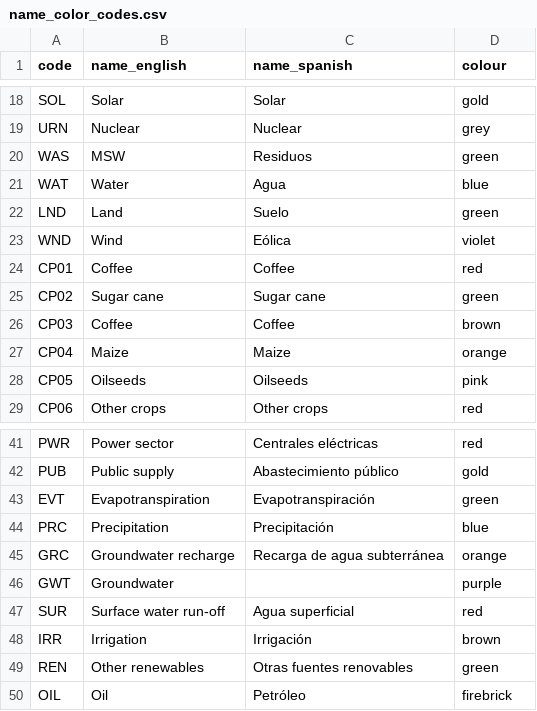
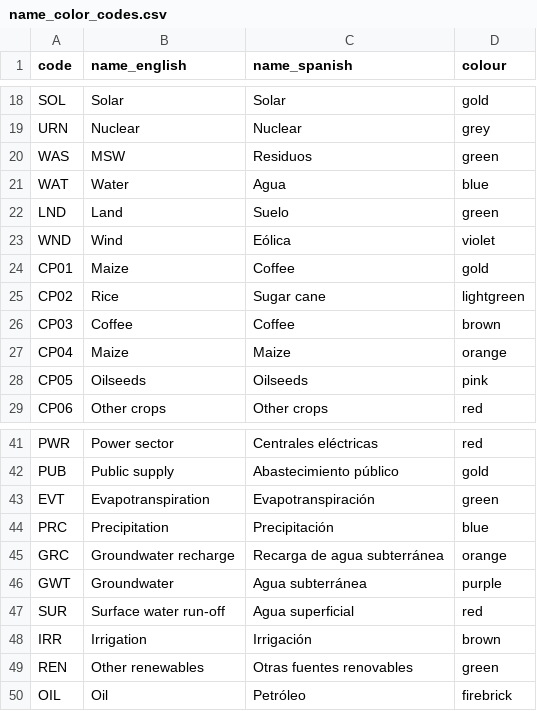
Before and after one commit to ClimateCompatibleGrowth/osemosys-cloud-visualization, a CSV file: name_color_codes.csv, drawn as a sheet; only a part is shown, gaps mark what is left out.

Commit message:
Updated crop names for Maize and Rice

```diff
--- a/name_color_codes.csv
+++ b/name_color_codes.csv
@@ -23,4 +23,4 @@ LND,Land,Suelo,green
 WND,Wind,Eólica,violet
-CP01,Coffee,Coffee,red
-CP02,Sugar cane,Sugar cane,green
+CP01,Maize,Coffee,gold
+CP02,Rice,Sugar cane,lightgreen
 CP03,Coffee,Coffee,brown
@@ -45,3 +45,3 @@ PRC,Precipitation,Precipitación,blue
 GRC,Groundwater recharge,Recarga de agua subterránea,orange
-GWT,Groundwater,,purple
+GWT,Groundwater,Agua subterránea,purple
 SUR,Surface water run-off,Agua superficial,red
```
